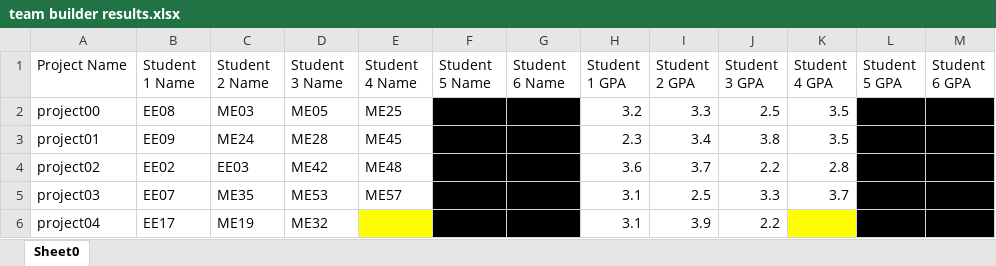
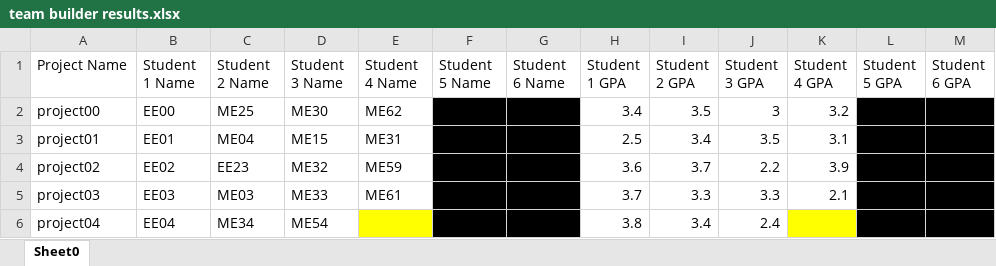
Before and after one commit to chrisamarkey/tp_2_snrengrdesignteam, an Excel workbook: TP-2/team builder results.xlsx, sheet Sheet0, drawn as a sheet; only a part is shown; values as stored, in another font and other column widths than the file's, no borders; conditional formats not drawn; the diff covers the shown part only; the diff names each change by its address in the sheet, - before the commit and + after, or states it on an @@ line.

```diff
--- a/TP-2/team builder results.xlsx (sheet Sheet0)
+++ b/TP-2/team builder results.xlsx (sheet Sheet0)
-B2 (Student 1 Name): EE08
+B2 (Student 1 Name): EE00
-C2 (Student 2 Name): ME03
+C2 (Student 2 Name): ME25
-D2 (Student 3 Name): ME05
+D2 (Student 3 Name): ME30
-E2 (Student 4 Name): ME25
+E2 (Student 4 Name): ME62
-H2 (Student 1 GPA): 3.2
+H2 (Student 1 GPA): 3.4
-I2 (Student 2 GPA): 3.3
+I2 (Student 2 GPA): 3.5
-J2 (Student 3 GPA): 2.5
+J2 (Student 3 GPA): 3
-K2 (Student 4 GPA): 3.5
+K2 (Student 4 GPA): 3.2
-B3 (Student 1 Name): EE09
+B3 (Student 1 Name): EE01
-C3 (Student 2 Name): ME24
+C3 (Student 2 Name): ME04
-D3 (Student 3 Name): ME28
+D3 (Student 3 Name): ME15
-E3 (Student 4 Name): ME45
+E3 (Student 4 Name): ME31
-H3 (Student 1 GPA): 2.3
+H3 (Student 1 GPA): 2.5
-J3 (Student 3 GPA): 3.8
+J3 (Student 3 GPA): 3.5
-K3 (Student 4 GPA): 3.5
+K3 (Student 4 GPA): 3.1
-C4 (Student 2 Name): EE03
+C4 (Student 2 Name): EE23
-D4 (Student 3 Name): ME42
+D4 (Student 3 Name): ME32
-E4 (Student 4 Name): ME48
+E4 (Student 4 Name): ME59
-K4 (Student 4 GPA): 2.8
+K4 (Student 4 GPA): 3.9
-B5 (Student 1 Name): EE07
+B5 (Student 1 Name): EE03
-C5 (Student 2 Name): ME35
+C5 (Student 2 Name): ME03
-D5 (Student 3 Name): ME53
+D5 (Student 3 Name): ME33
-E5 (Student 4 Name): ME57
+E5 (Student 4 Name): ME61
-H5 (Student 1 GPA): 3.1
+H5 (Student 1 GPA): 3.7
-I5 (Student 2 GPA): 2.5
+I5 (Student 2 GPA): 3.3
-K5 (Student 4 GPA): 3.7
+K5 (Student 4 GPA): 2.1
-B6 (Student 1 Name): EE17
+B6 (Student 1 Name): EE04
-C6 (Student 2 Name): ME19
+C6 (Student 2 Name): ME34
-D6 (Student 3 Name): ME32
+D6 (Student 3 Name): ME54
-H6 (Student 1 GPA): 3.1
+H6 (Student 1 GPA): 3.8
-I6 (Student 2 GPA): 3.9
+I6 (Student 2 GPA): 3.4
-J6 (Student 3 GPA): 2.2
+J6 (Student 3 GPA): 2.4
```
Also changed, not shown: 120 edited cells elsewhere in this sheet, program/team builder results.xlsx, 8 other files.
